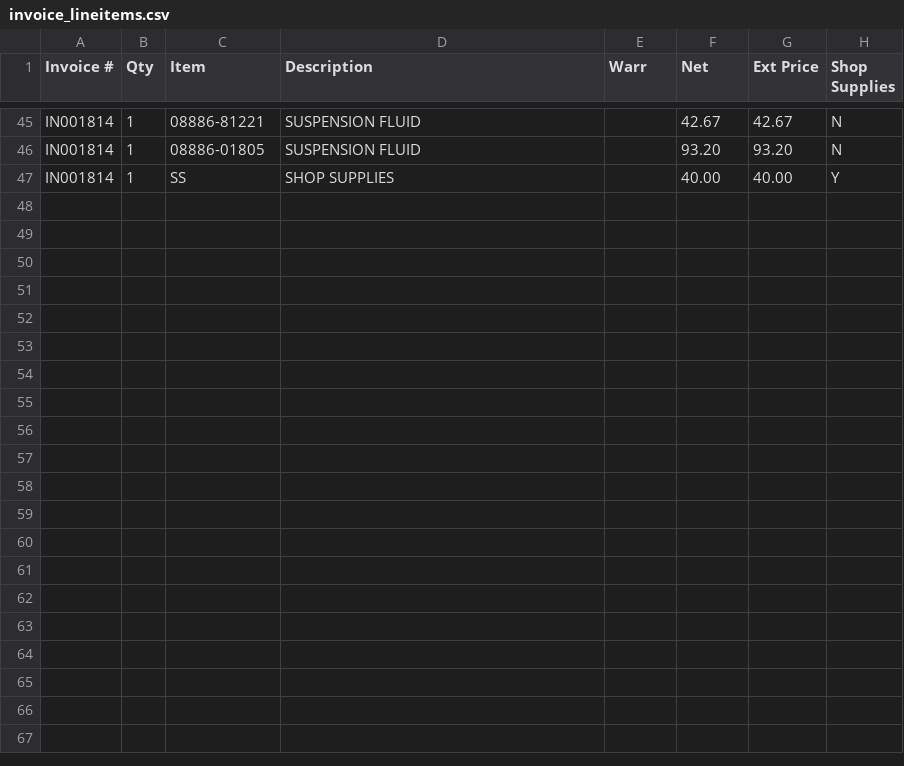
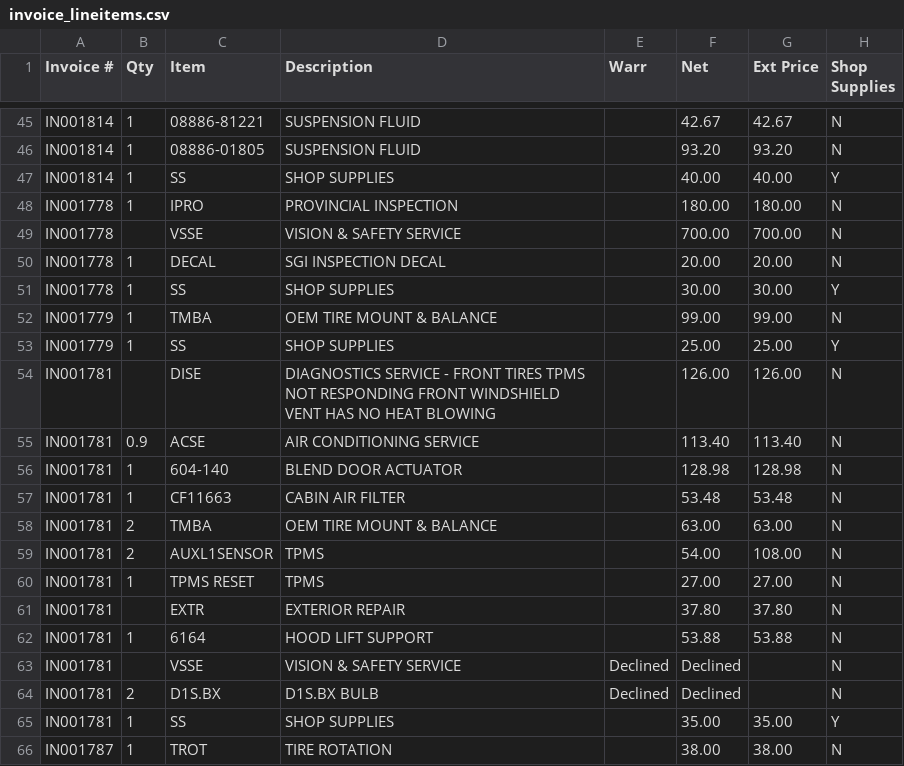
Before and after one commit to JoelWatkins/test, a CSV file: invoice_lineitems.csv, drawn as a sheet; only a part is shown, gaps mark what is left out; the diff covers the shown part only; the diff names each change by its address in the sheet, - before the commit and + after, or states it on an @@ line.

```diff
--- a/invoice_lineitems.csv
+++ b/invoice_lineitems.csv
+row 48: IN001778 | 1 | IPRO | PROVINCIAL INSPECTION |  | 180.00 | 180.00 | N
+row 49: IN001778 |  | VSSE | VISION & SAFETY SERVICE |  | 700.00 | 700.00 | N
+row 50: IN001778 | 1 | DECAL | SGI INSPECTION DECAL |  | 20.00 | 20.00 | N
+row 51: IN001778 | 1 | SS | SHOP SUPPLIES |  | 30.00 | 30.00 | Y
+row 52: IN001779 | 1 | TMBA | OEM TIRE MOUNT & BALANCE |  | 99.00 | 99.00 | N
+row 53: IN001779 | 1 | SS | SHOP SUPPLIES |  | 25.00 | 25.00 | Y
+row 54: IN001781 |  | DISE | DIAGNOSTICS SERVICE - FRONT TIRES TPMS NOT RESPONDING FRONT WINDSHIELD VENT HAS NO HEAT BLOWING |  | 126.00 | 126.00 | N
+row 55: IN001781 | 0.9 | ACSE | AIR CONDITIONING SERVICE |  | 113.40 | 113.40 | N
+row 56: IN001781 | 1 | 604-140 | BLEND DOOR ACTUATOR |  | 128.98 | 128.98 | N
+row 57: IN001781 | 1 | CF11663 | CABIN AIR FILTER |  | 53.48 | 53.48 | N
+row 58: IN001781 | 2 | TMBA | OEM TIRE MOUNT & BALANCE |  | 63.00 | 63.00 | N
+row 59: IN001781 | 2 | AUXL1SENSOR | TPMS |  | 54.00 | 108.00 | N
+row 60: IN001781 | 1 | TPMS RESET | TPMS |  | 27.00 | 27.00 | N
+row 61: IN001781 |  | EXTR | EXTERIOR REPAIR |  | 37.80 | 37.80 | N
+row 62: IN001781 | 1 | 6164 | HOOD LIFT SUPPORT |  | 53.88 | 53.88 | N
+row 63: IN001781 |  | VSSE | VISION & SAFETY SERVICE | Declined | Declined |  | N
+row 64: IN001781 | 2 | D1S.BX | D1S.BX BULB | Declined | Declined |  | N
+row 65: IN001781 | 1 | SS | SHOP SUPPLIES |  | 35.00 | 35.00 | Y
+row 66: IN001787 | 1 | TROT | TIRE ROTATION |  | 38.00 | 38.00 | N
```
Also changed, not shown: 10 added rows elsewhere in this file, invoice_headers.csv.
